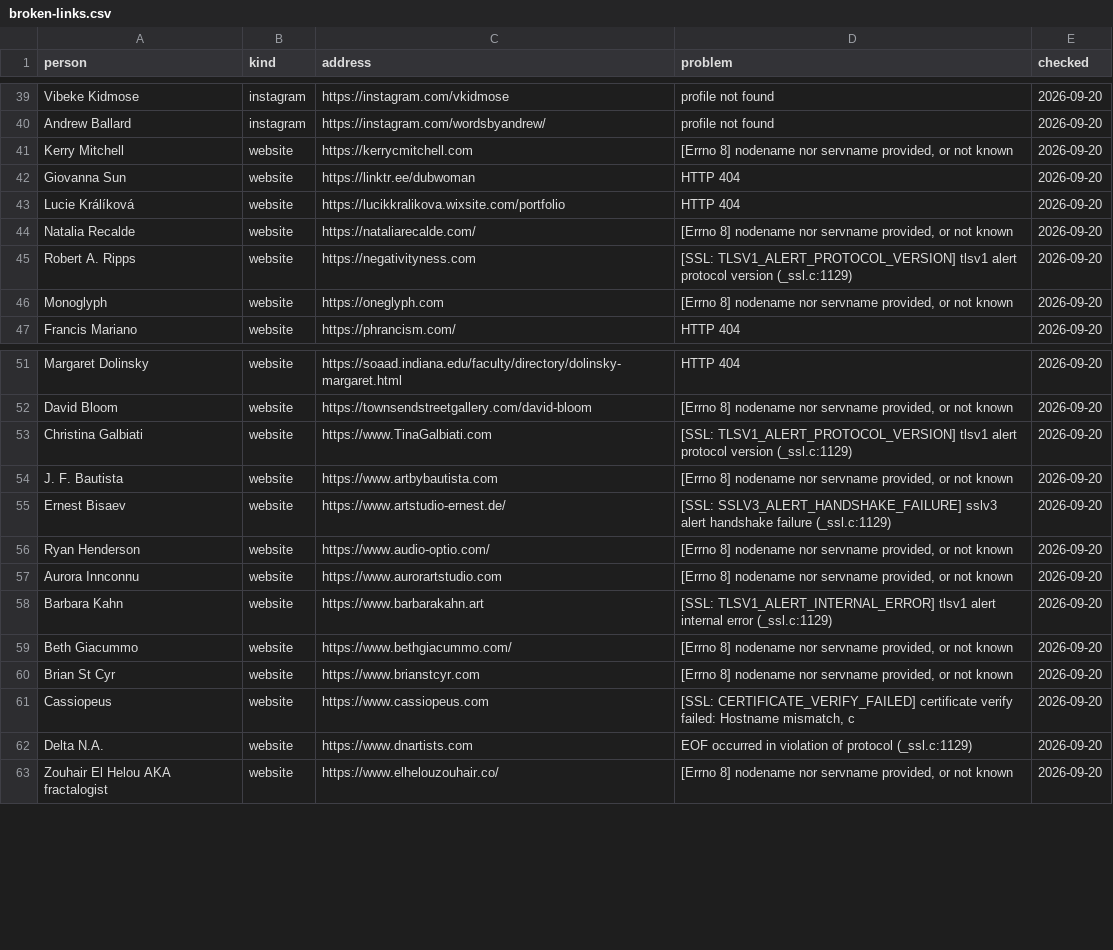
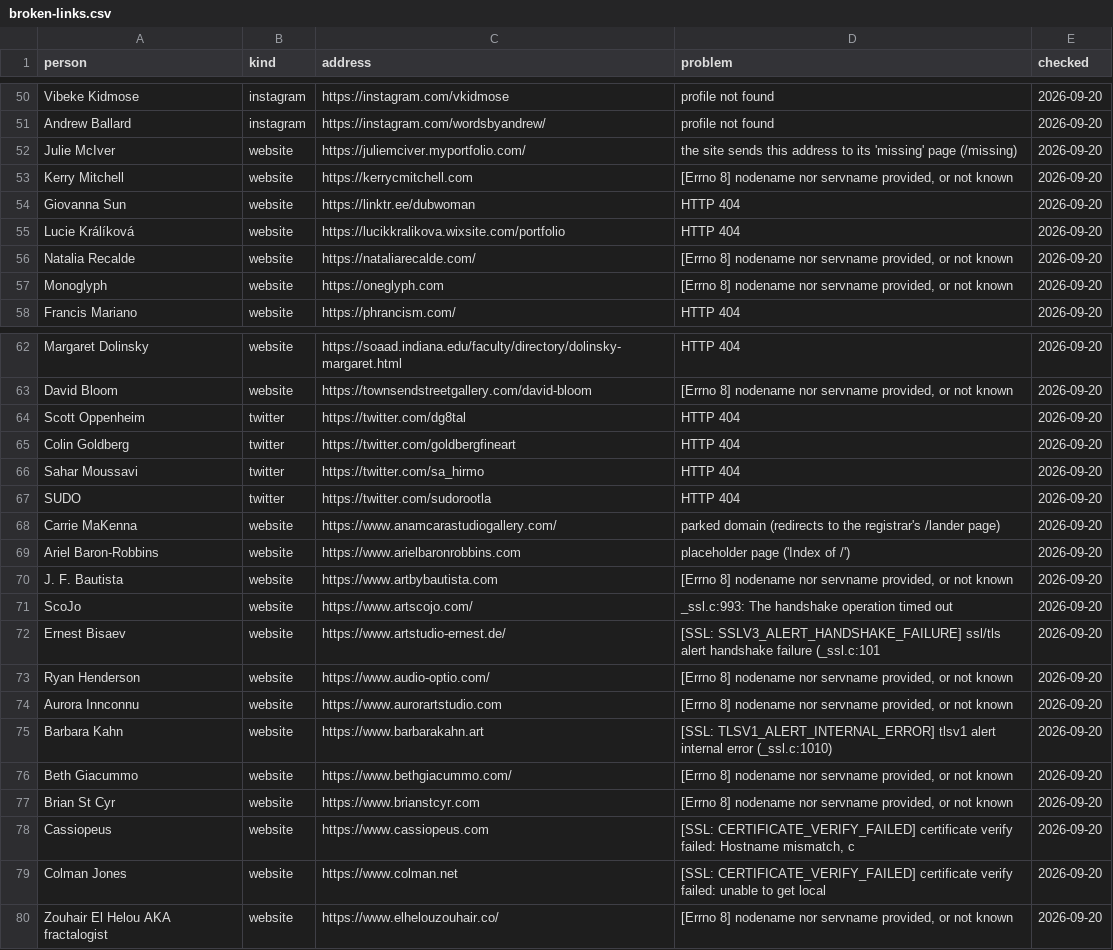
Before and after one commit to techspressionism/techspressionism-archive, a CSV file: review/broken-links.csv, drawn as a sheet; only a part is shown, gaps mark what is left out; the diff covers the shown part only.

```diff
--- a/review/broken-links.csv
+++ b/review/broken-links.csv
@@ -40,2 +51,3 @@ Vibeke Kidmose,instagram,https://instagram.com/vkidmose,profile not found,2026-0
 Andrew Ballard,instagram,https://instagram.com/wordsbyandrew/,profile not found,2026-09-20
+Julie McIver,website,https://juliemciver.myportfolio.com/,the site sends this address to its 'missing' page (/missing),2026-09-20
 Kerry Mitchell,website,https://kerrycmitchell.com,"[Errno 8] nodename nor servname provided, or not known",2026-09-20
@@ -44,3 +56,2 @@ Lucie Králíková,website,https://lucikkralikova.wixsite.com/portfolio,HTTP 404
 Natalia Recalde,website,https://nataliarecalde.com/,"[Errno 8] nodename nor servname provided, or not known",2026-09-20
-Robert A. Ripps,website,https://negativityness.com,[SSL: TLSV1_ALERT_PROTOCOL_VERSION] tlsv1 alert protocol version (_ssl.c:1129),2026-09-20
 Monoglyph,website,https://oneglyph.com,"[Errno 8] nodename nor servname provided, or not known",2026-09-20
@@ -52,8 +63,14 @@ Margaret Dolinsky,website,https://soaad.indiana.edu/faculty/directory/dolinsky-m
 David Bloom,website,https://townsendstreetgallery.com/david-bloom,"[Errno 8] nodename nor servname provided, or not known",2026-09-20
-Christina Galbiati,website,https://www.TinaGalbiati.com,[SSL: TLSV1_ALERT_PROTOCOL_VERSION] tlsv1 alert protocol version (_ssl.c:1129),2026-09-20
+Scott Oppenheim,twitter,https://twitter.com/dg8tal,HTTP 404,2026-09-20
+Colin Goldberg,twitter,https://twitter.com/goldbergfineart,HTTP 404,2026-09-20
+Sahar Moussavi,twitter,https://twitter.com/sa_hirmo,HTTP 404,2026-09-20
+SUDO,twitter,https://twitter.com/sudorootla,HTTP 404,2026-09-20
+Carrie MaKenna,website,https://www.anamcarastudiogallery.com/,parked domain (redirects to the registrar's /lander page),2026-09-20
+Ariel Baron-Robbins,website,https://www.arielbaronrobbins.com,placeholder page ('Index of /'),2026-09-20
 J. F. Bautista,website,https://www.artbybautista.com,"[Errno 8] nodename nor servname provided, or not known",2026-09-20
-Ernest Bisaev,website,https://www.artstudio-ernest.de/,[SSL: SSLV3_ALERT_HANDSHAKE_FAILURE] sslv3 alert handshake failure (_ssl.c:1129),2026-09-20
+ScoJo,website,https://www.artscojo.com/,_ssl.c:993: The handshake operation timed out,2026-09-20
+Ernest Bisaev,website,https://www.artstudio-ernest.de/,[SSL: SSLV3_ALERT_HANDSHAKE_FAILURE] ssl/tls alert handshake failure (_ssl.c:101,2026-09-20
 Ryan Henderson,website,https://www.audio-optio.com/,"[Errno 8] nodename nor servname provided, or not known",2026-09-20
 Aurora Innconnu,website,https://www.aurorartstudio.com,"[Errno 8] nodename nor servname provided, or not known",2026-09-20
-Barbara Kahn,website,https://www.barbarakahn.art,[SSL: TLSV1_ALERT_INTERNAL_ERROR] tlsv1 alert internal error (_ssl.c:1129),2026-09-20
+Barbara Kahn,website,https://www.barbarakahn.art,[SSL: TLSV1_ALERT_INTERNAL_ERROR] tlsv1 alert internal error (_ssl.c:1010),2026-09-20
 Beth Giacummo,website,https://www.bethgiacummo.com/,"[Errno 8] nodename nor servname provided, or not known",2026-09-20
@@ -61,3 +78,3 @@ Brian St Cyr,website,https://www.brianstcyr.com,"[Errno 8] nodename nor servname
 Cassiopeus,website,https://www.cassiopeus.com,"[SSL: CERTIFICATE_VERIFY_FAILED] certificate verify failed: Hostname mismatch, c",2026-09-20
-Delta N.A.,website,https://www.dnartists.com,EOF occurred in violation of protocol (_ssl.c:1129),2026-09-20
+Colman Jones,website,https://www.colman.net,[SSL: CERTIFICATE_VERIFY_FAILED] certificate verify failed: unable to get local ,2026-09-20
 Zouhair El Helou AKA fractalogist,website,https://www.elhelouzouhair.co/,"[Errno 8] nodename nor servname provided, or not known",2026-09-20
```
Also changed, not shown: 11 added rows, 3 removed rows and 3 edited cells elsewhere in this file, 12 other files.
